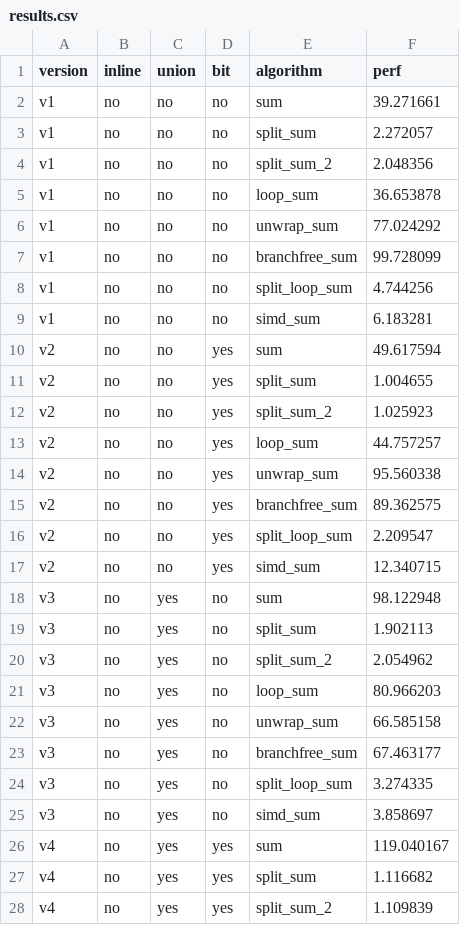
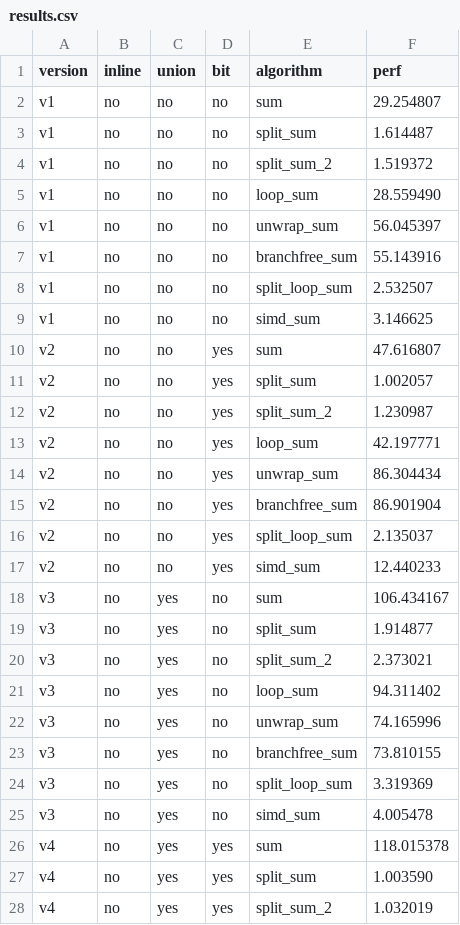
Before and after one commit to johnmyleswhite/DesignSpace.jl, a CSV file: results.csv, drawn as a sheet; only a part is shown; the diff covers the shown part only.

```diff
--- a/results.csv
+++ b/results.csv
@@ -1,28 +1,28 @@
 version,inline,union,bit,algorithm,perf
-v1,no,no,no,sum,39.271661
-v1,no,no,no,split_sum,2.272057
-v1,no,no,no,split_sum_2,2.048356
-v1,no,no,no,loop_sum,36.653878
-v1,no,no,no,unwrap_sum,77.024292
-v1,no,no,no,branchfree_sum,99.728099
-v1,no,no,no,split_loop_sum,4.744256
-v1,no,no,no,simd_sum,6.183281
-v2,no,no,yes,sum,49.617594
-v2,no,no,yes,split_sum,1.004655
-v2,no,no,yes,split_sum_2,1.025923
-v2,no,no,yes,loop_sum,44.757257
-v2,no,no,yes,unwrap_sum,95.560338
-v2,no,no,yes,branchfree_sum,89.362575
-v2,no,no,yes,split_loop_sum,2.209547
-v2,no,no,yes,simd_sum,12.340715
-v3,no,yes,no,sum,98.122948
-v3,no,yes,no,split_sum,1.902113
-v3,no,yes,no,split_sum_2,2.054962
-v3,no,yes,no,loop_sum,80.966203
-v3,no,yes,no,unwrap_sum,66.585158
-v3,no,yes,no,branchfree_sum,67.463177
-v3,no,yes,no,split_loop_sum,3.274335
-v3,no,yes,no,simd_sum,3.858697
-v4,no,yes,yes,sum,119.040167
-v4,no,yes,yes,split_sum,1.116682
-v4,no,yes,yes,split_sum_2,1.109839
+v1,no,no,no,sum,29.254807
+v1,no,no,no,split_sum,1.614487
+v1,no,no,no,split_sum_2,1.519372
+v1,no,no,no,loop_sum,28.559490
+v1,no,no,no,unwrap_sum,56.045397
+v1,no,no,no,branchfree_sum,55.143916
+v1,no,no,no,split_loop_sum,2.532507
+v1,no,no,no,simd_sum,3.146625
+v2,no,no,yes,sum,47.616807
+v2,no,no,yes,split_sum,1.002057
+v2,no,no,yes,split_sum_2,1.230987
+v2,no,no,yes,loop_sum,42.197771
+v2,no,no,yes,unwrap_sum,86.304434
+v2,no,no,yes,branchfree_sum,86.901904
+v2,no,no,yes,split_loop_sum,2.135037
+v2,no,no,yes,simd_sum,12.440233
+v3,no,yes,no,sum,106.434167
+v3,no,yes,no,split_sum,1.914877
+v3,no,yes,no,split_sum_2,2.373021
+v3,no,yes,no,loop_sum,94.311402
+v3,no,yes,no,unwrap_sum,74.165996
+v3,no,yes,no,branchfree_sum,73.810155
+v3,no,yes,no,split_loop_sum,3.319369
+v3,no,yes,no,simd_sum,4.005478
+v4,no,yes,yes,sum,118.015378
+v4,no,yes,yes,split_sum,1.003590
+v4,no,yes,yes,split_sum_2,1.032019
```
Also changed, not shown: 37 edited cells elsewhere in this file, 10 other files.
